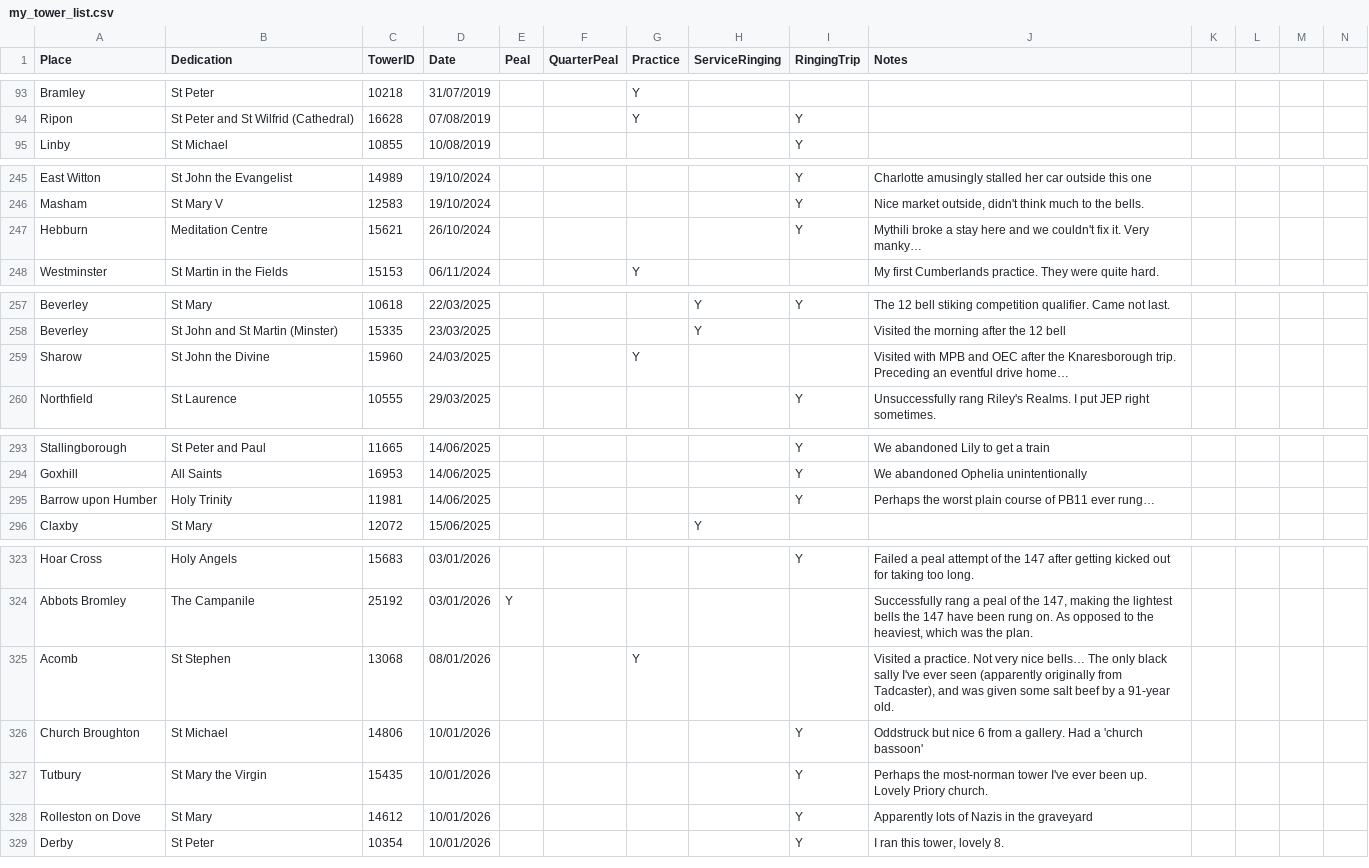
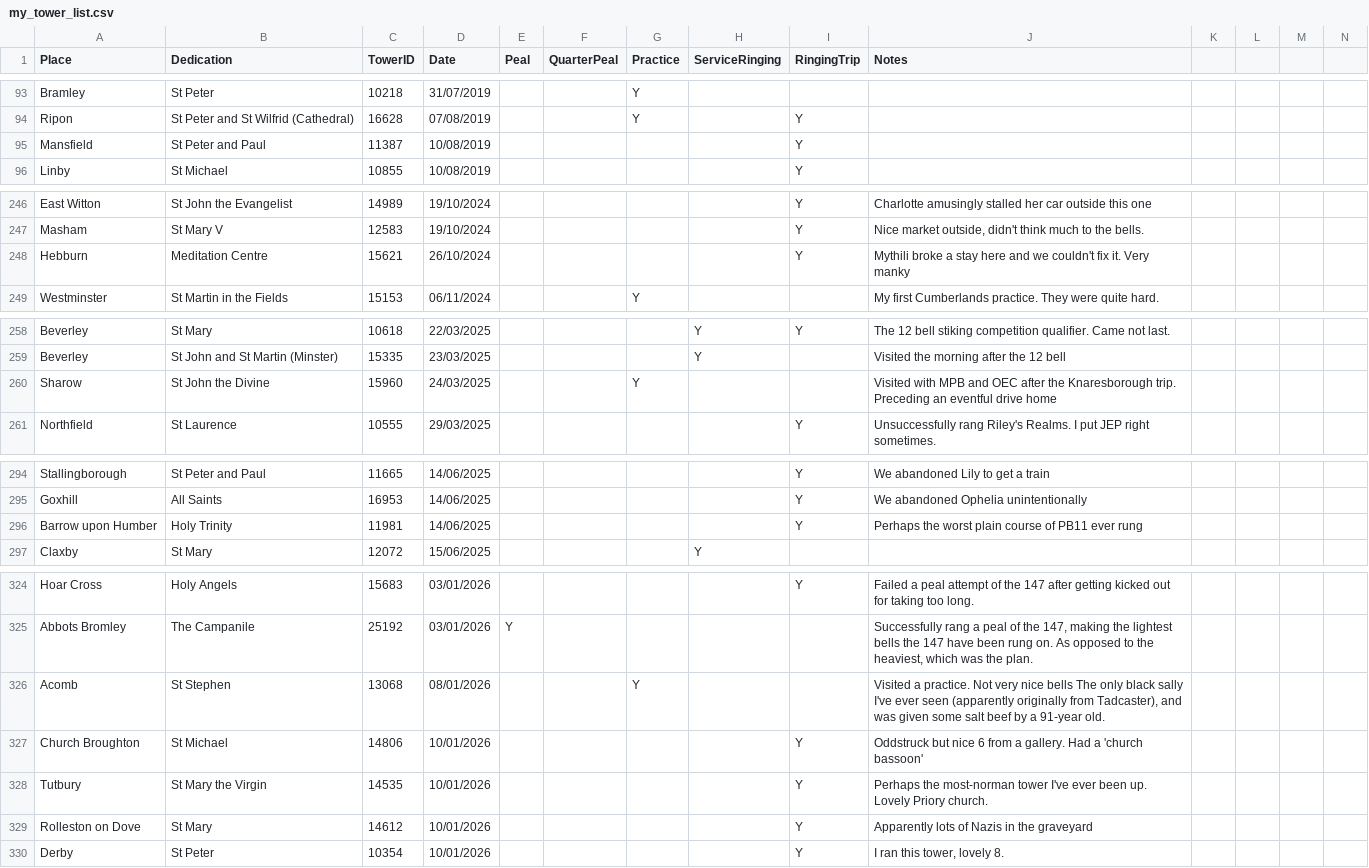
Before and after one commit to oekrice/oekrice.github.io, a CSV file: my_tower_list.csv, drawn as a sheet; only a part is shown, gaps mark what is left out; addresses are those after the commit; rows hold the shown columns only; the diff names each change by its address in the sheet, - before the commit and + after, or states it on an @@ line.

Commit message:
Update my_tower_list.csv

```diff
--- a/my_tower_list.csv
+++ b/my_tower_list.csv
+row 95: Mansfield | St Peter and Paul | 11387 | 10/08/2019 |  |  |  |  | Y
-J248 (Notes): …it. Very manky…
+J248 (Notes): …it. Very manky
-J260 (Notes): …eventful drive home…
+J260 (Notes): …eventful drive home
-J296 (Notes): …PB11 ever rung…
+J296 (Notes): …PB11 ever rung
-J326 (Notes): …very nice bells… The only…
+J326 (Notes): …very nice bells The only…
-C328 (TowerID): 15435
+C328 (TowerID): 14535
```
